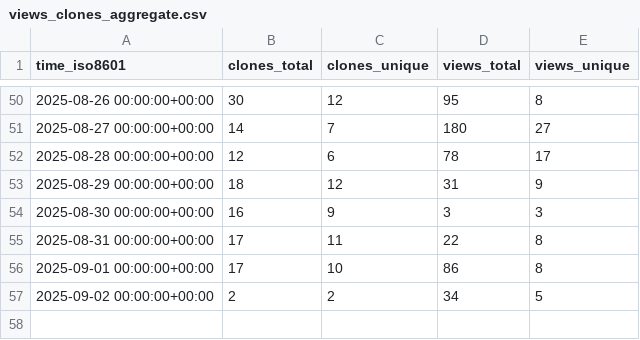
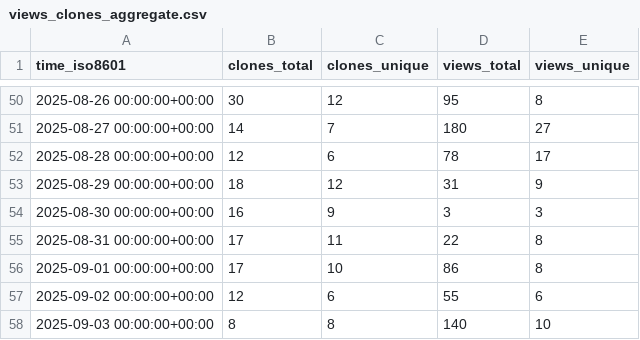
Before and after one commit to microsoft/power-pages-samples, a CSV file: microsoft/power-pages-samples/ghrs-data/views_clones_aggregate.csv, drawn as a sheet; only a part is shown, gaps mark what is left out.

```diff
--- a/microsoft/power-pages-samples/ghrs-data/views_clones_aggregate.csv
+++ b/microsoft/power-pages-samples/ghrs-data/views_clones_aggregate.csv
@@ -56,2 +56,3 @@ time_iso8601,clones_total,clones_unique,views_total,views_unique
 2025-09-01 00:00:00+00:00,17,10,86,8
-2025-09-02 00:00:00+00:00,2,2,34,5
+2025-09-02 00:00:00+00:00,12,6,55,6
+2025-09-03 00:00:00+00:00,8,8,140,10
```
Also changed, not shown: 1 other file.
